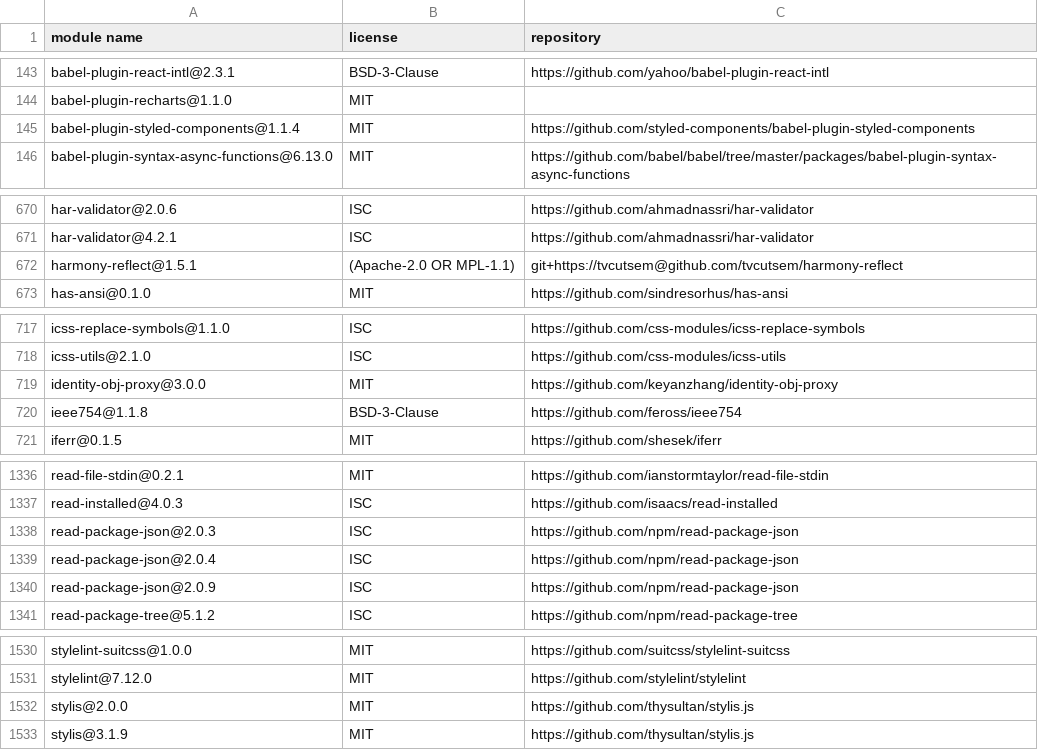
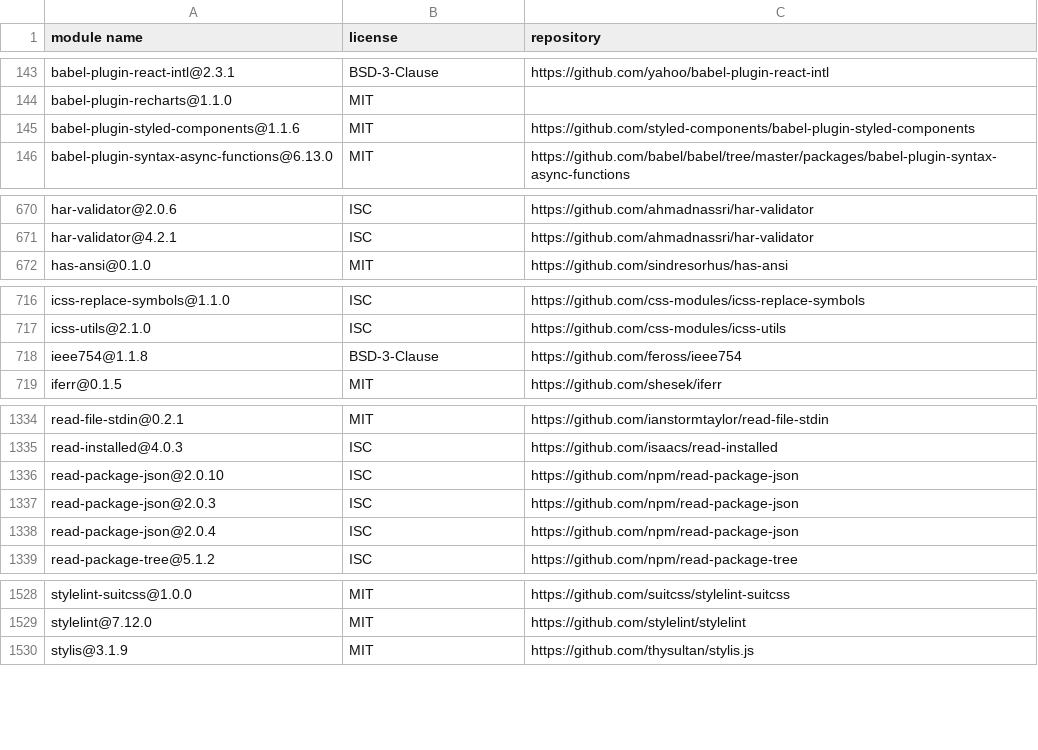
Before and after one commit to MCS-Lite/mcs-lite, a CSV file: docs/licenses.csv, drawn as a sheet; only a part is shown, gaps mark what is left out; the diff covers the shown part only.

```diff
--- a/docs/licenses.csv
+++ b/docs/licenses.csv
@@ -144,3 +144,3 @@
 "babel-plugin-recharts@1.1.0","MIT",""
-"babel-plugin-styled-components@1.1.4","MIT","https://github.com/styled-components/babel-plugin-styled-components"
+"babel-plugin-styled-components@1.1.6","MIT","https://github.com/styled-components/babel-plugin-styled-components"
 "babel-plugin-syntax-async-functions@6.13.0","MIT","https://github.com/babel/babel/tree/master/packages/babel-plugin-syntax-async-functions"
@@ -671,3 +671,2 @@
 "har-validator@4.2.1","ISC","https://github.com/ahmadnassri/har-validator"
-"harmony-reflect@1.5.1","(Apache-2.0 OR MPL-1.1)","git+https://tvcutsem@github.com/tvcutsem/harmony-reflect"
 "has-ansi@0.1.0","MIT","https://github.com/sindresorhus/has-ansi"
@@ -718,3 +717,2 @@
 "icss-utils@2.1.0","ISC","https://github.com/css-modules/icss-utils"
-"identity-obj-proxy@3.0.0","MIT","https://github.com/keyanzhang/identity-obj-proxy"
 "ieee754@1.1.8","BSD-3-Clause","https://github.com/feross/ieee754"
@@ -1337,5 +1335,5 @@
 "read-installed@4.0.3","ISC","https://github.com/isaacs/read-installed"
+"read-package-json@2.0.10","ISC","https://github.com/npm/read-package-json"
 "read-package-json@2.0.3","ISC","https://github.com/npm/read-package-json"
 "read-package-json@2.0.4","ISC","https://github.com/npm/read-package-json"
-"read-package-json@2.0.9","ISC","https://github.com/npm/read-package-json"
 "read-package-tree@5.1.2","ISC","https://github.com/npm/read-package-tree"
@@ -1531,3 +1529,2 @@
 "stylelint@7.12.0","MIT","https://github.com/stylelint/stylelint"
-"stylis@2.0.0","MIT","https://github.com/thysultan/stylis.js"
 "stylis@3.1.9","MIT","https://github.com/thysultan/stylis.js"
```
Also changed, not shown: 2 edited cells elsewhere in this file, 43 other files.
